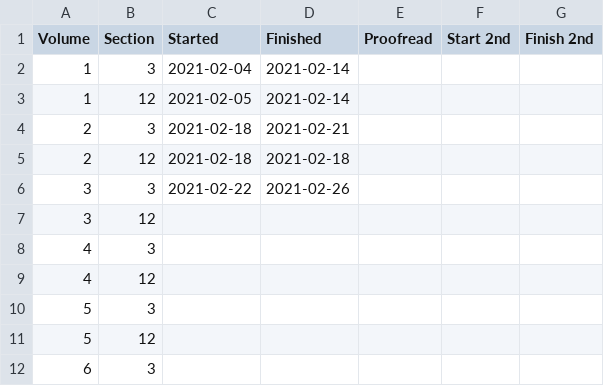
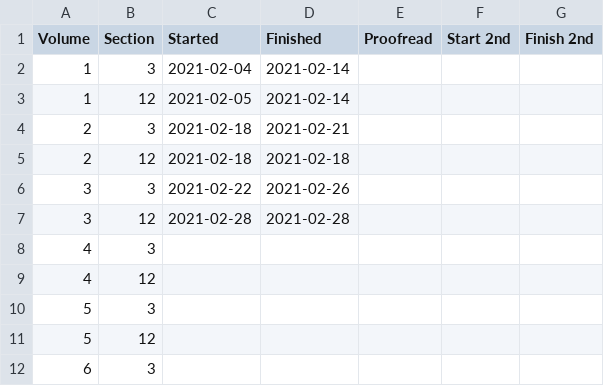
Before and after one commit to JimFowler/books, a CSV file: Books20/Data/AAA/aaa_dates.csv, drawn as a sheet; only a part is shown.

```diff
--- a/Books20/Data/AAA/aaa_dates.csv
+++ b/Books20/Data/AAA/aaa_dates.csv
@@ -6,3 +6,3 @@ Volume, Section, Started,    Finished, Proofread, Start 2nd, Finish 2nd
   3,      3,    2021-02-22, 2021-02-26, , ,
-  3,     12,    , , , ,
+  3,     12,    2021-02-28, 2021-02-28, , ,
   4,      3,    , , , ,
```
Also changed, not shown: 1 other file.
